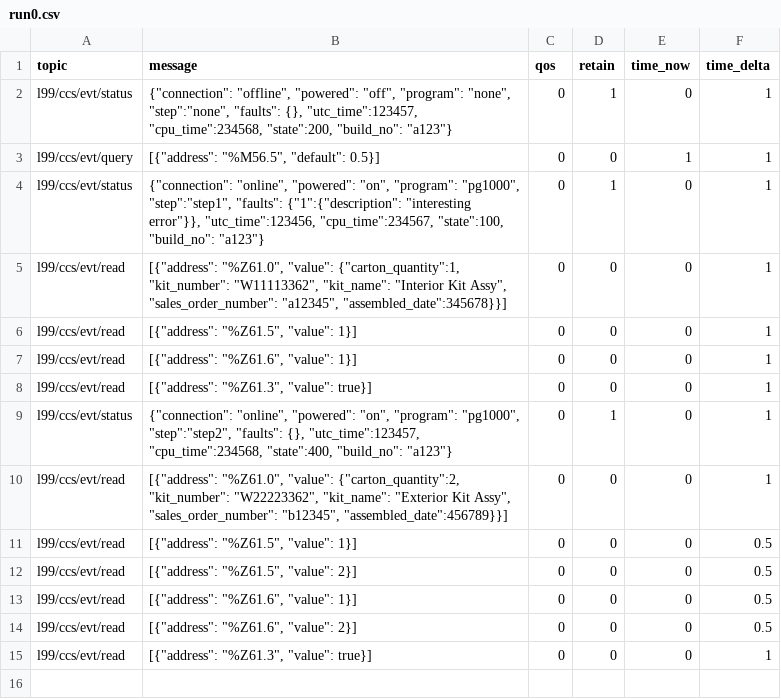
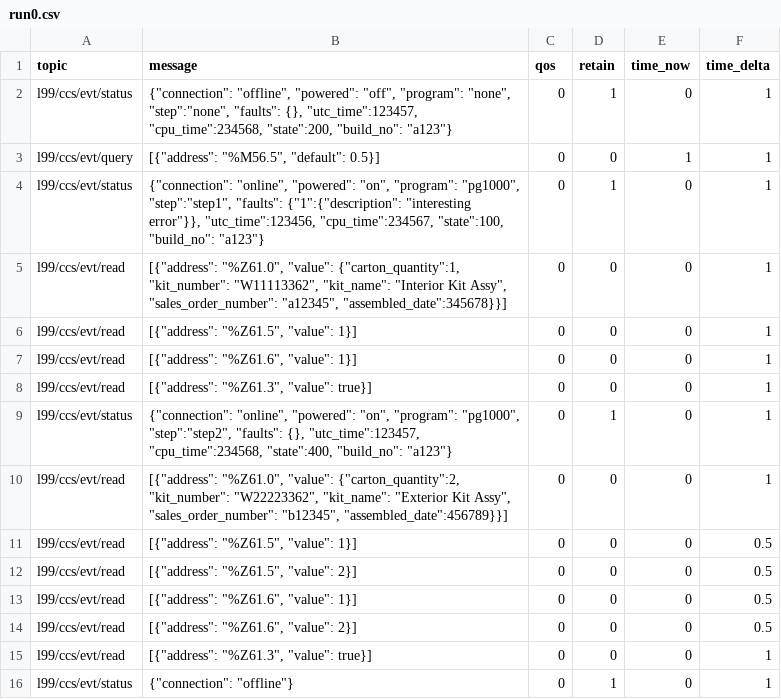
Before and after one commit to Ladder99/ladder99, a CSV file: modules/process/job-parts/recordings/run0.csv, drawn as a sheet; the diff names each change by its address in the sheet, - before the commit and + after, or states it on an @@ line.

```diff
--- a/modules/process/job-parts/recordings/run0.csv
+++ b/modules/process/job-parts/recordings/run0.csv
+row 16: l99/ccs/evt/status | {"connection": "offline"} | 0 | 1 | 0 | 1
```
Also changed, not shown: 1 other file.
